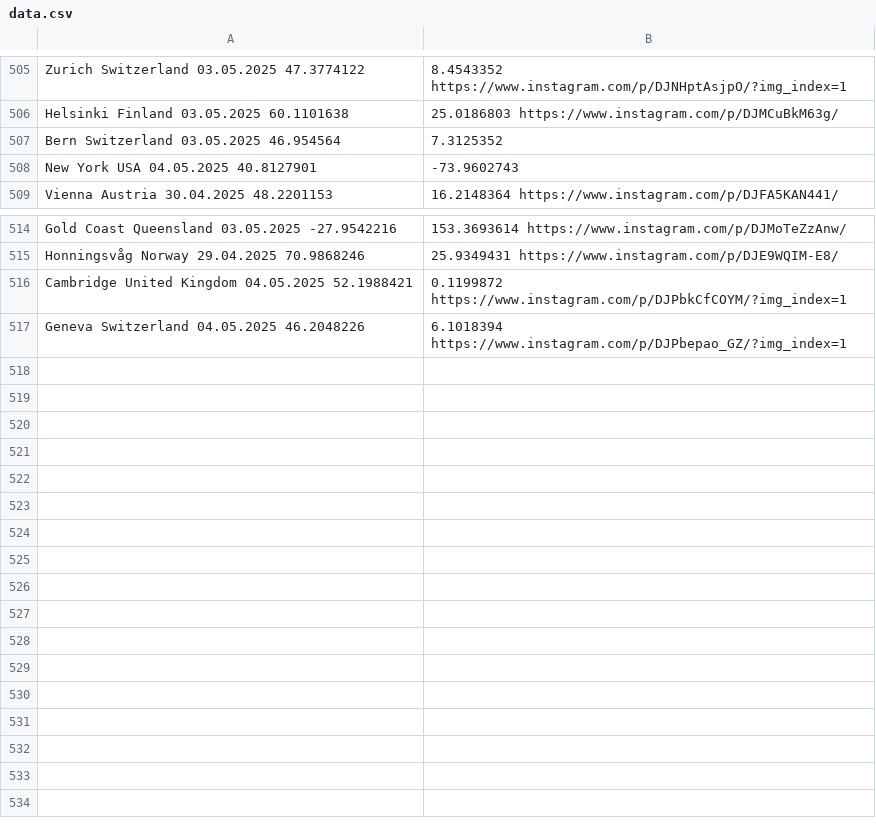
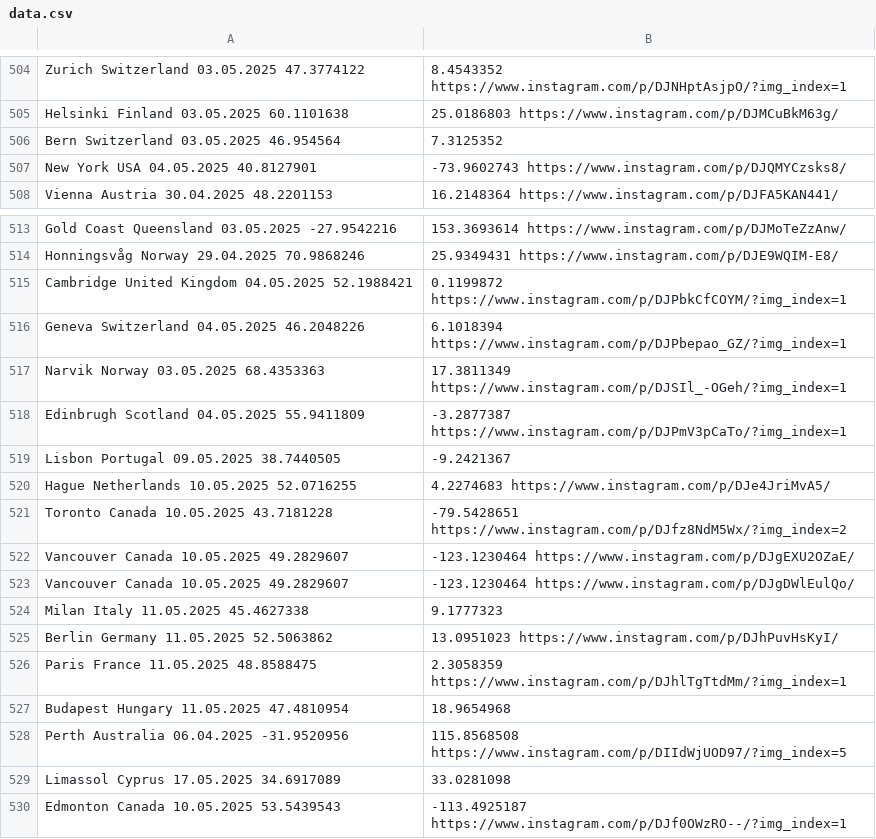
Before and after one commit to nemanjakrstic/diaspora-stands-with-students, a CSV file: src/data.csv, drawn as a sheet; only a part is shown, gaps mark what is left out; the diff covers the shown part only.

Commit message:
Update locations

```diff
--- a/src/data.csv
+++ b/src/data.csv
@@ -507,3 +506,3 @@ Helsinki	Finland	03.05.2025	60.1101638,25.0186803	https://www.instagram.com/p/DJ
 Bern	Switzerland	03.05.2025	46.954564,7.3125352
-New York	USA	04.05.2025	40.8127901,-73.9602743
+New York	USA	04.05.2025	40.8127901,-73.9602743	https://www.instagram.com/p/DJQMYCzsks8/
 Vienna	Austria	30.04.2025	48.2201153,16.2148364	https://www.instagram.com/p/DJFA5KAN441/
@@ -517 +516,15 @@ Cambridge	United Kingdom	04.05.2025	52.1988421,0.1199872	https://www.instagram.c
 Geneva	Switzerland	04.05.2025	46.2048226,6.1018394	https://www.instagram.com/p/DJPbepao_GZ/?img_index=1
+Narvik	Norway	03.05.2025	68.4353363,17.3811349	https://www.instagram.com/p/DJSIl_-OGeh/?img_index=1
+Edinbrugh	Scotland	04.05.2025	55.9411809,-3.2877387	https://www.instagram.com/p/DJPmV3pCaTo/?img_index=1
+Lisbon	Portugal	09.05.2025	38.7440505,-9.2421367
+Hague	Netherlands	10.05.2025	52.0716255,4.2274683	https://www.instagram.com/p/DJe4JriMvA5/
+Toronto	Canada	10.05.2025	43.7181228,-79.5428651	https://www.instagram.com/p/DJfz8NdM5Wx/?img_index=2
+Vancouver	Canada	10.05.2025	49.2829607,-123.1230464	https://www.instagram.com/p/DJgEXU2OZaE/
+Vancouver	Canada	10.05.2025	49.2829607,-123.1230464	https://www.instagram.com/p/DJgDWlEulQo/
+Milan	Italy	11.05.2025	45.4627338,9.1777323
+Berlin	Germany	11.05.2025	52.5063862,13.0951023	https://www.instagram.com/p/DJhPuvHsKyI/
+Paris	France	11.05.2025	48.8588475,2.3058359	https://www.instagram.com/p/DJhlTgTtdMm/?img_index=1
+Budapest	Hungary	11.05.2025	47.4810954,18.9654968
+Perth	Australia	06.04.2025	-31.9520956,115.8568508	https://www.instagram.com/p/DIIdWjUOD97/?img_index=5
+Limassol	Cyprus	17.05.2025	34.6917089,33.0281098
+Edmonton	Canada	10.05.2025	53.5439543,-113.4925187	https://www.instagram.com/p/DJf0OWzRO--/?img_index=1
```
Also changed, not shown: 1 removed row and 8 edited cells elsewhere in this file.
